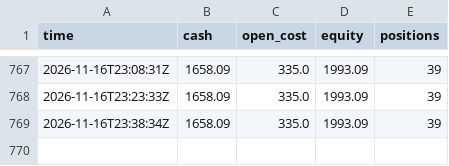
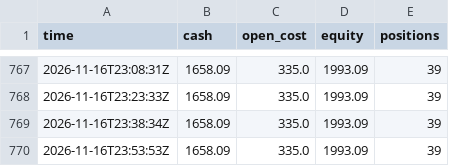
Before and after one commit to evanwang810/cron-loop, a CSV file: live_equity.csv, drawn as a sheet; only a part is shown, gaps mark what is left out; the diff names each change by its address in the sheet, - before the commit and + after, or states it on an @@ line.

```diff
--- a/live_equity.csv
+++ b/live_equity.csv
+row 770: 2026-11-16T23:53:53Z | 1658.09 | 335.0 | 1993.09 | 39
```
Also changed, not shown: 1 other file.
